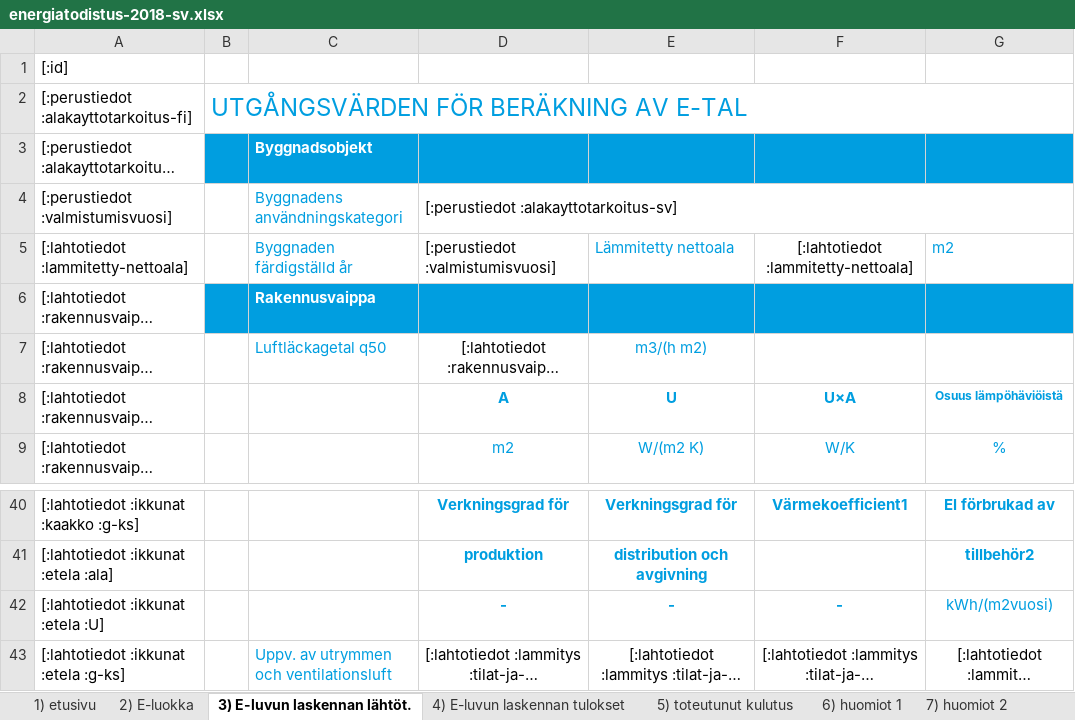
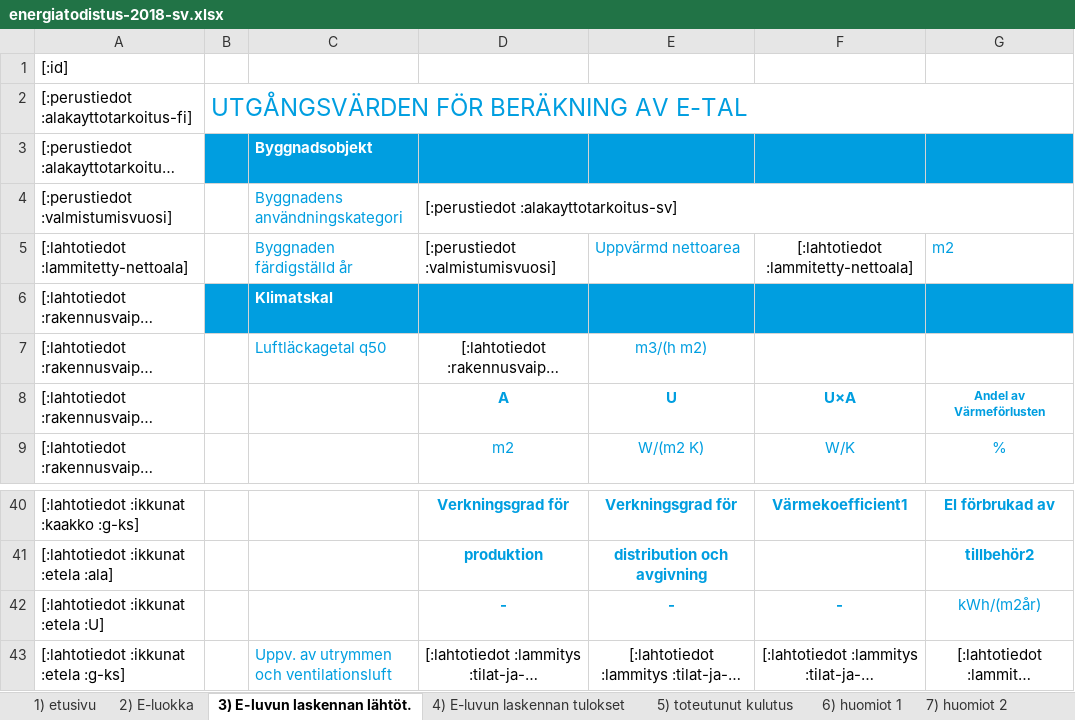
Before and after one commit to solita/etp-core, an Excel workbook: etp-backend/src/main/resources/energiatodistus-2018-sv.xlsx, sheet 3) E-luvun laskennan lähtöt., drawn as a sheet; only a part is shown, gaps mark what is left out; long unchanged cells end in …; values as stored, in another font and other column widths than the file's, no borders; conditional formats not drawn; ↵ is a line break in a cell; the diff names each change by its address in the sheet, - before the commit and + after, or states it on an @@ line.

Commit message:
AE-426 add missing translations to xlsx templates

```diff
--- a/etp-backend/src/main/resources/energiatodistus-2018-sv.xlsx (sheet 3) E-luvun laskennan lähtöt.)
+++ b/etp-backend/src/main/resources/energiatodistus-2018-sv.xlsx (sheet 3) E-luvun laskennan lähtöt.)
-E5: Lämmitetty nettoala
+E5: Uppvärmd nettoarea
-C6: Rakennusvaippa
+C6: Klimatskal
-G8: Osuus lämpöhäviöistä
+G8: Andel av ↵ Värmeförlusten
-G42: kWh/(m2vuosi)
+G42: kWh/(m2år)
```
Also changed, not shown: sheet 4) E-luvun laskennan tulokset, sheet 2) E-luokka, etp-backend/src/main/resources/energiatodistus-2013-sv.xlsx.
